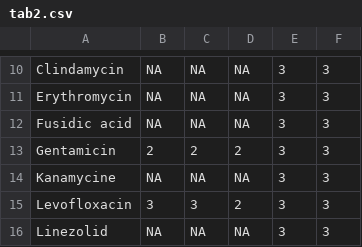
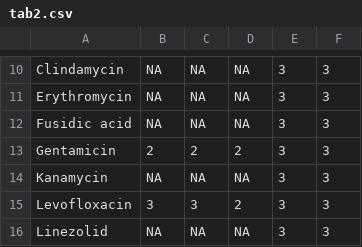
Before and after one commit to NicoBloc/IMM_20160822_RapAST, a CSV file: Results/20161012_Figs/tab2.csv, drawn as a sheet; only a part is shown, gaps mark what is left out.

```diff
--- a/Results/20161012_Figs/tab2.csv
+++ b/Results/20161012_Figs/tab2.csv
@@ -13,3 +13,3 @@
 "Gentamicin";"2";"2";"2";"3";"3"
-"Kanamycine";NA;NA;NA;"3";"3"
+"Kanamycin";NA;NA;NA;"3";"3"
 "Levofloxacin";"3";"3";"2";"3";"3"
```
Also changed, not shown: 11 other files.
